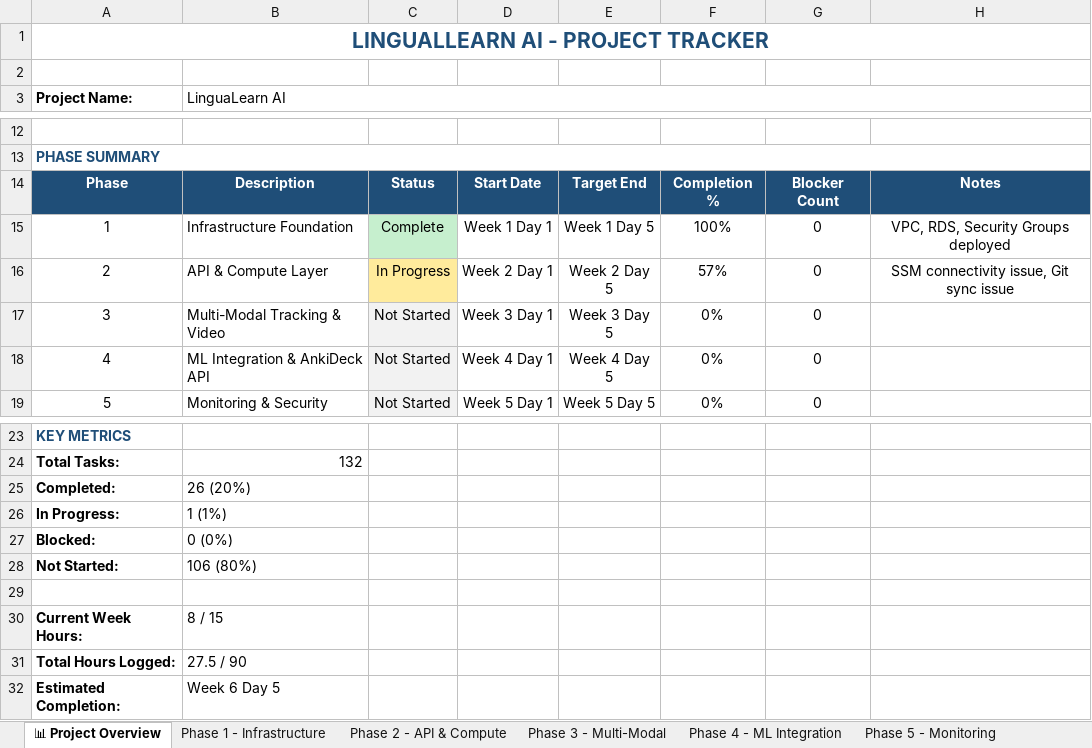
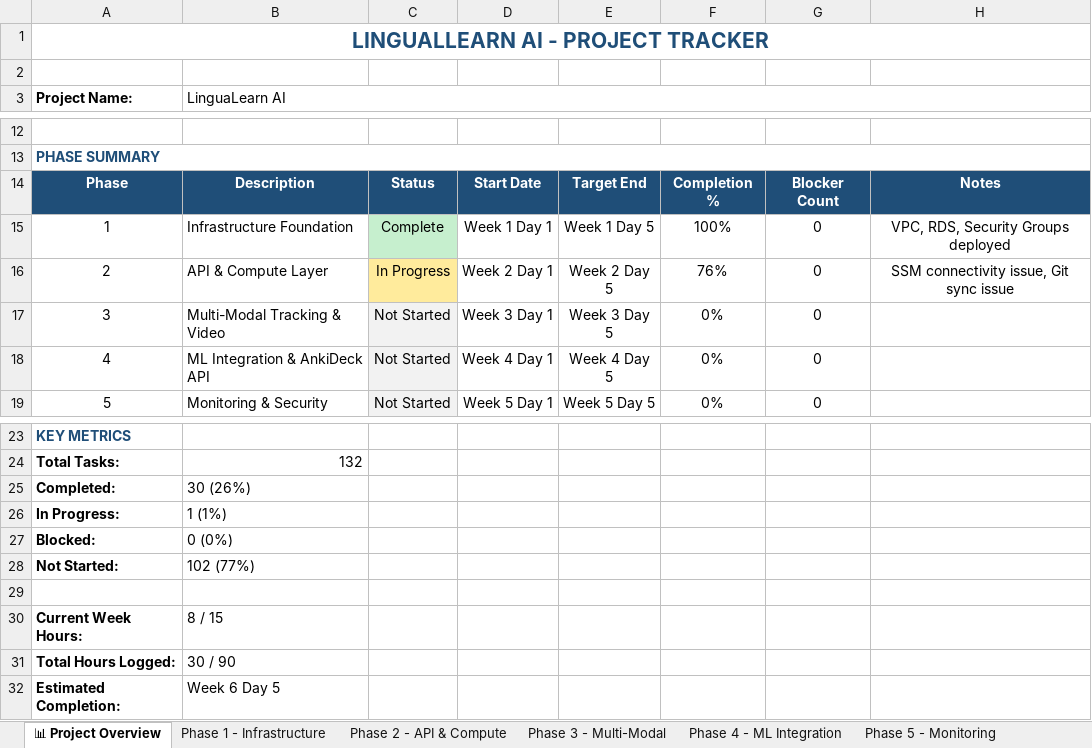
Before and after one commit to Anicia-Clayton/linguallearn-portfolio, an Excel workbook: docs/Project_Tracker.xlsx, sheet 📊 Project Overview, drawn as a sheet; only a part is shown, gaps mark what is left out; values as stored, in another font and other column widths than the file's, no borders; the diff names each change by its address in the sheet, - before the commit and + after, or states it on an @@ line.

```diff
--- a/docs/Project_Tracker.xlsx (sheet 📊 Project Overview)
+++ b/docs/Project_Tracker.xlsx (sheet 📊 Project Overview)
-F16: 57%
+F16: 76%
-B25 (LinguaLearn AI): 26 (20%)
+B25 (LinguaLearn AI): 30 (26%)
-B28 (LinguaLearn AI): 106 (80%)
+B28 (LinguaLearn AI): 102 (77%)
-B31 (LinguaLearn AI): 27.5 / 90
+B31 (LinguaLearn AI): 30 / 90
```
Also changed, not shown: sheet Phase 2 - API & Compute, 1 other file.
